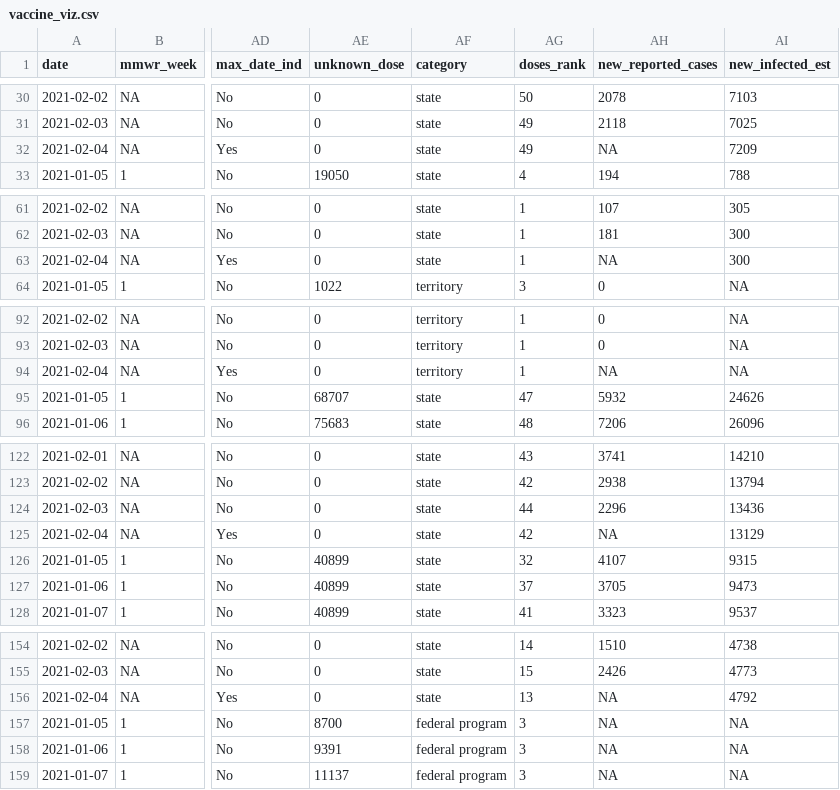
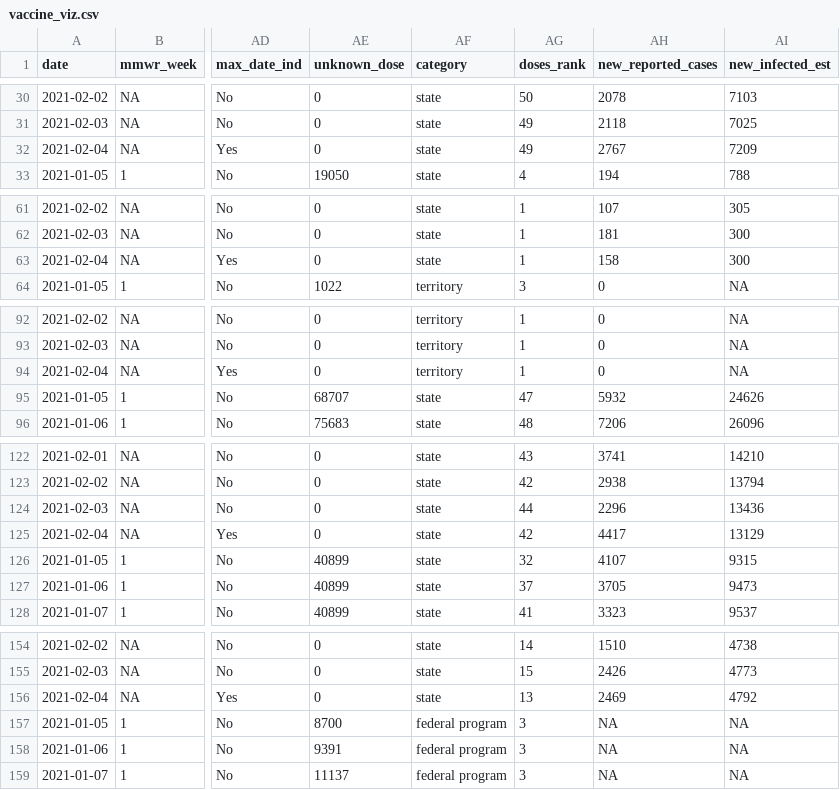
Before and after one commit to ckelly17/Vaccine-Tracker, a CSV file: vaccine_viz.csv, drawn as a sheet; only a part is shown, gaps mark what is left out; the diff covers the shown part only; the diff names each change by its address in the sheet, - before the commit and + after, or states it on an @@ line.

```diff
--- a/vaccine_viz.csv
+++ b/vaccine_viz.csv
-AH32 (new_reported_cases): NA
+AH32 (new_reported_cases): 2767
-AH63 (new_reported_cases): NA
+AH63 (new_reported_cases): 158
-AH94 (new_reported_cases): NA
+AH94 (new_reported_cases): 0
-AH125 (new_reported_cases): NA
+AH125 (new_reported_cases): 4417
-AH156 (new_reported_cases): NA
+AH156 (new_reported_cases): 2469
```
Also changed, not shown: 52 edited cells elsewhere in this file, 1 other file.
